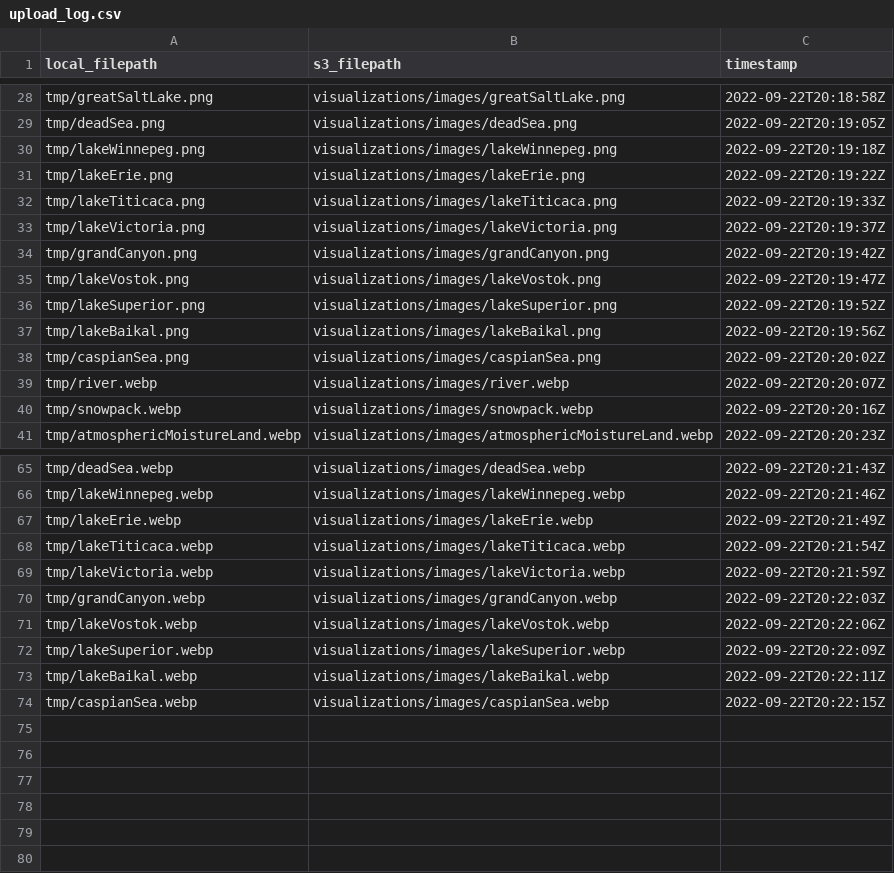
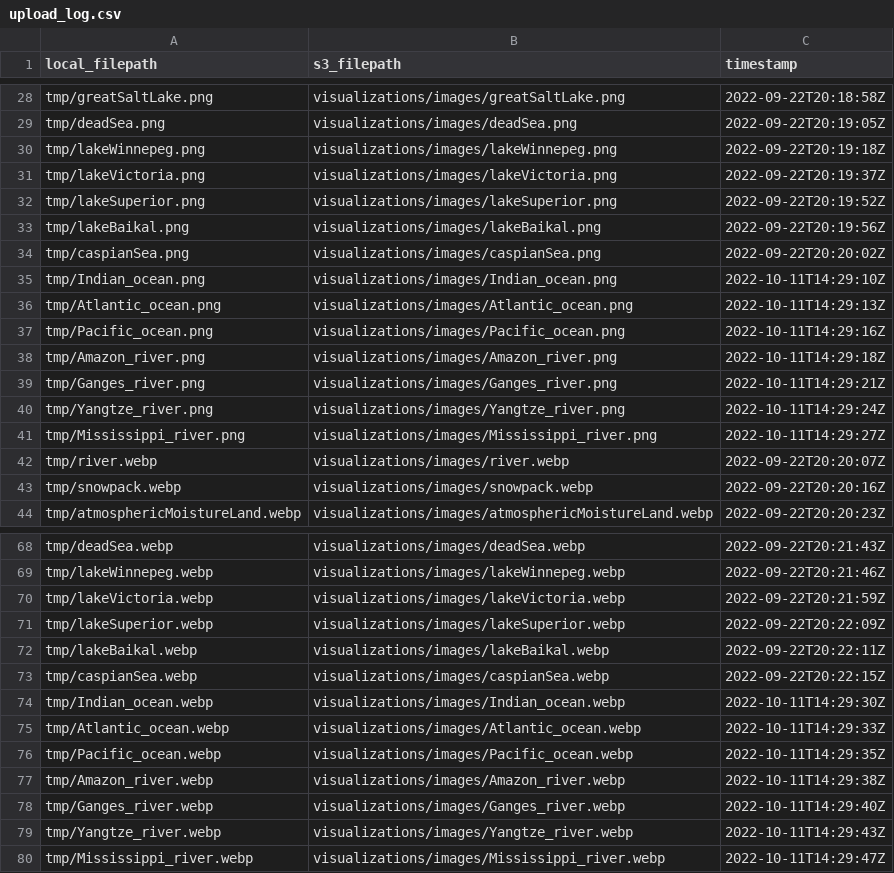
Before and after one commit to DOI-USGS/pools-and-fluxes, a CSV file: out/upload_log.csv, drawn as a sheet; only a part is shown, gaps mark what is left out; removed rows and columns are numbered as before the commit, all else as after; the diff covers the shown part only; the diff names each change by its address in the sheet, - before the commit and + after, or states it on an @@ line.

```diff
--- a/out/upload_log.csv
+++ b/out/upload_log.csv
-row 31: tmp/lakeErie.png | visualizations/images/lakeErie.png | 2022-09-22T20:19:22Z
-row 32: tmp/lakeTiticaca.png | visualizations/images/lakeTiticaca.png | 2022-09-22T20:19:33Z
-row 34: tmp/grandCanyon.png | visualizations/images/grandCanyon.png | 2022-09-22T20:19:42Z
-row 35: tmp/lakeVostok.png | visualizations/images/lakeVostok.png | 2022-09-22T20:19:47Z
+row 35: tmp/Indian_ocean.png | visualizations/images/Indian_ocean.png | 2022-10-11T14:29:10Z
+row 36: tmp/Atlantic_ocean.png | visualizations/images/Atlantic_ocean.png | 2022-10-11T14:29:13Z
+row 37: tmp/Pacific_ocean.png | visualizations/images/Pacific_ocean.png | 2022-10-11T14:29:16Z
+row 38: tmp/Amazon_river.png | visualizations/images/Amazon_river.png | 2022-10-11T14:29:18Z
+row 39: tmp/Ganges_river.png | visualizations/images/Ganges_river.png | 2022-10-11T14:29:21Z
+row 40: tmp/Yangtze_river.png | visualizations/images/Yangtze_river.png | 2022-10-11T14:29:24Z
+row 41: tmp/Mississippi_river.png | visualizations/images/Mississippi_river.png | 2022-10-11T14:29:27Z
-row 67: tmp/lakeErie.webp | visualizations/images/lakeErie.webp | 2022-09-22T20:21:49Z
-row 68: tmp/lakeTiticaca.webp | visualizations/images/lakeTiticaca.webp | 2022-09-22T20:21:54Z
-row 70: tmp/grandCanyon.webp | visualizations/images/grandCanyon.webp | 2022-09-22T20:22:03Z
-row 71: tmp/lakeVostok.webp | visualizations/images/lakeVostok.webp | 2022-09-22T20:22:06Z
+row 74: tmp/Indian_ocean.webp | visualizations/images/Indian_ocean.webp | 2022-10-11T14:29:30Z
+row 75: tmp/Atlantic_ocean.webp | visualizations/images/Atlantic_ocean.webp | 2022-10-11T14:29:33Z
+row 76: tmp/Pacific_ocean.webp | visualizations/images/Pacific_ocean.webp | 2022-10-11T14:29:35Z
+row 77: tmp/Amazon_river.webp | visualizations/images/Amazon_river.webp | 2022-10-11T14:29:38Z
+row 78: tmp/Ganges_river.webp | visualizations/images/Ganges_river.webp | 2022-10-11T14:29:40Z
+row 79: tmp/Yangtze_river.webp | visualizations/images/Yangtze_river.webp | 2022-10-11T14:29:43Z
+row 80: tmp/Mississippi_river.webp | visualizations/images/Mississippi_river.webp | 2022-10-11T14:29:47Z
```
Also changed, not shown: 1 edited cell elsewhere in this file, public/data/pools-fluxes-examples-limited.csv.
